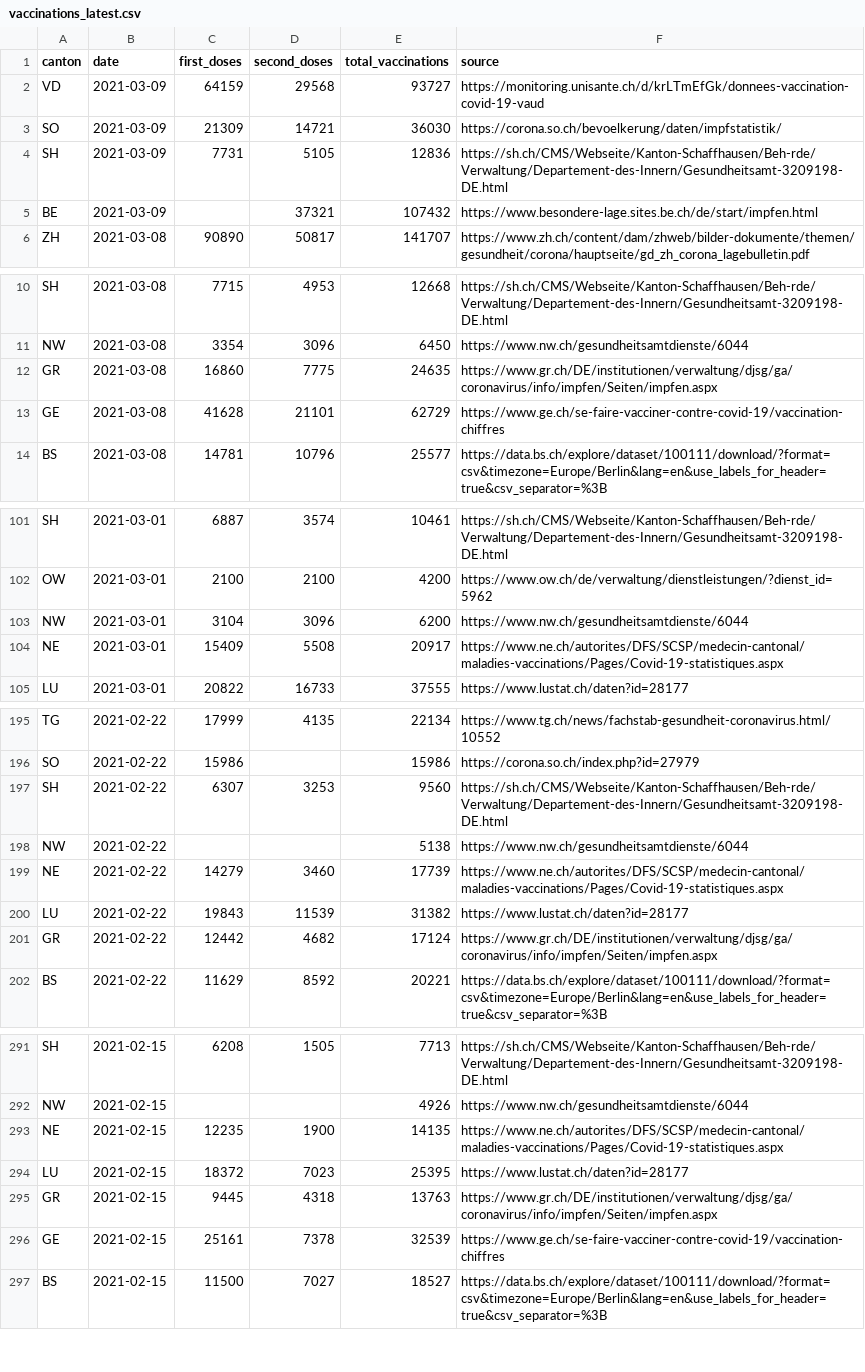
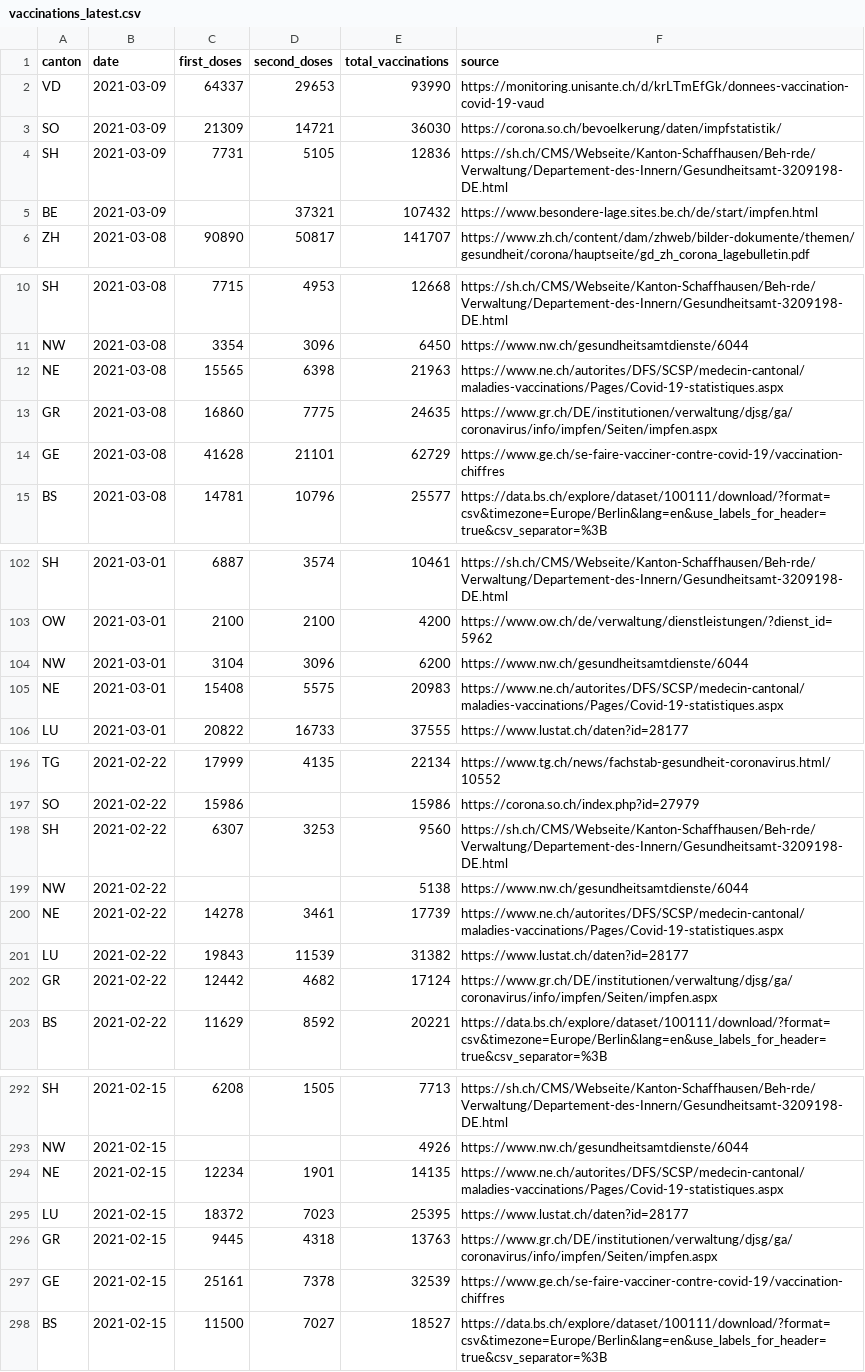
Before and after one commit to n0rdlicht/ch-vaccinations, a CSV file: data/vaccinations_latest.csv, drawn as a sheet; only a part is shown, gaps mark what is left out; the diff covers the shown part only.

```diff
--- a/data/vaccinations_latest.csv
+++ b/data/vaccinations_latest.csv
@@ -1,3 +1,3 @@
 canton,date,first_doses,second_doses,total_vaccinations,source
-VD,2021-03-09,64159,29568,93727,https://monitoring.unisante.ch/d/krLTmEfGk/donnees-vaccination-covid-19-vaud
+VD,2021-03-09,64337,29653,93990,https://monitoring.unisante.ch/d/krLTmEfGk/donnees-vaccination-covid-19-vaud
 SO,2021-03-09,21309,14721,36030,https://corona.so.ch/bevoelkerung/daten/impfstatistik/
@@ -11,2 +11,3 @@ SH,2021-03-08,7715,4953,12668,https://sh.ch/CMS/Webseite/Kanton-Schaffhausen/Beh
 NW,2021-03-08,3354,3096,6450,https://www.nw.ch/gesundheitsamtdienste/6044
+NE,2021-03-08,15565,6398,21963,https://www.ne.ch/autorites/DFS/SCSP/medecin-cantonal/maladies-vaccinations/Pages/Covid-19-statistiques.aspx
 GR,2021-03-08,16860,7775,24635,https://www.gr.ch/DE/institutionen/verwaltung/djsg/ga/coronavirus/info/impfen/Seiten/impfen.aspx
@@ -103,3 +104,3 @@ OW,2021-03-01,2100,2100,4200,https://www.ow.ch/de/verwaltung/dienstleistungen/?d
 NW,2021-03-01,3104,3096,6200,https://www.nw.ch/gesundheitsamtdienste/6044
-NE,2021-03-01,15409,5508,20917,https://www.ne.ch/autorites/DFS/SCSP/medecin-cantonal/maladies-vaccinations/Pages/Covid-19-statistiques.aspx
+NE,2021-03-01,15408,5575,20983,https://www.ne.ch/autorites/DFS/SCSP/medecin-cantonal/maladies-vaccinations/Pages/Covid-19-statistiques.aspx
 LU,2021-03-01,20822,16733,37555,https://www.lustat.ch/daten?id=28177
@@ -198,3 +199,3 @@ SH,2021-02-22,6307,3253,9560,https://sh.ch/CMS/Webseite/Kanton-Schaffhausen/Beh-
 NW,2021-02-22,,,5138,https://www.nw.ch/gesundheitsamtdienste/6044
-NE,2021-02-22,14279,3460,17739,https://www.ne.ch/autorites/DFS/SCSP/medecin-cantonal/maladies-vaccinations/Pages/Covid-19-statistiques.aspx
+NE,2021-02-22,14278,3461,17739,https://www.ne.ch/autorites/DFS/SCSP/medecin-cantonal/maladies-vaccinations/Pages/Covid-19-statistiques.aspx
 LU,2021-02-22,19843,11539,31382,https://www.lustat.ch/daten?id=28177
@@ -292,3 +293,3 @@ SH,2021-02-15,6208,1505,7713,https://sh.ch/CMS/Webseite/Kanton-Schaffhausen/Beh-
 NW,2021-02-15,,,4926,https://www.nw.ch/gesundheitsamtdienste/6044
-NE,2021-02-15,12235,1900,14135,https://www.ne.ch/autorites/DFS/SCSP/medecin-cantonal/maladies-vaccinations/Pages/Covid-19-statistiques.aspx
+NE,2021-02-15,12234,1901,14135,https://www.ne.ch/autorites/DFS/SCSP/medecin-cantonal/maladies-vaccinations/Pages/Covid-19-statistiques.aspx
 LU,2021-02-15,18372,7023,25395,https://www.lustat.ch/daten?id=28177
```
Also changed, not shown: 6 edited cells elsewhere in this file, data/vaccination_data_total.csv, 1 other file.
